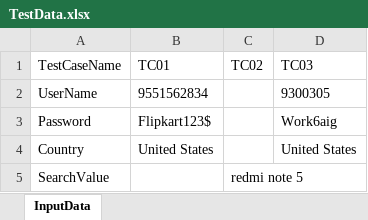
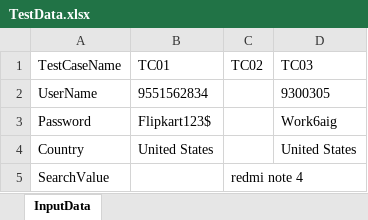
Before and after one commit to manicha/TestCucumber_Project, an Excel workbook: MyFrame/bin/data/TestData.xlsx, sheet InputData, drawn as a sheet; values as stored, in another font and other column widths than the file's, no borders; the diff names each change by its address in the sheet, - before the commit and + after, or states it on an @@ line.

```diff
--- a/MyFrame/bin/data/TestData.xlsx (sheet InputData)
+++ b/MyFrame/bin/data/TestData.xlsx (sheet InputData)
-C5 (TC02): redmi note 5
+C5 (TC02): redmi note 4
```
Also changed, not shown: MyFrame/src/data/TestData.xlsx, 6 other files.
